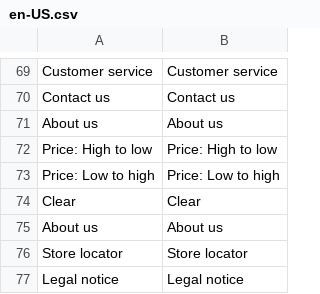
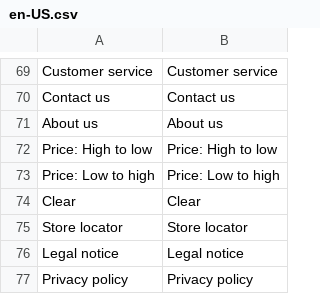
Before and after one commit to AbsoluteWebServices/vuetique-theme, a CSV file: resource/i18n/en-US.csv, drawn as a sheet; only a part is shown, gaps mark what is left out; the shorter side is filled out with more unchanged rows.

Commit message:
Removed duplication entry

```diff
--- a/resource/i18n/en-US.csv
+++ b/resource/i18n/en-US.csv
@@ -74,3 +74,2 @@
 "Clear","Clear"
-"About us","About us"
 "Store locator","Store locator"
```
